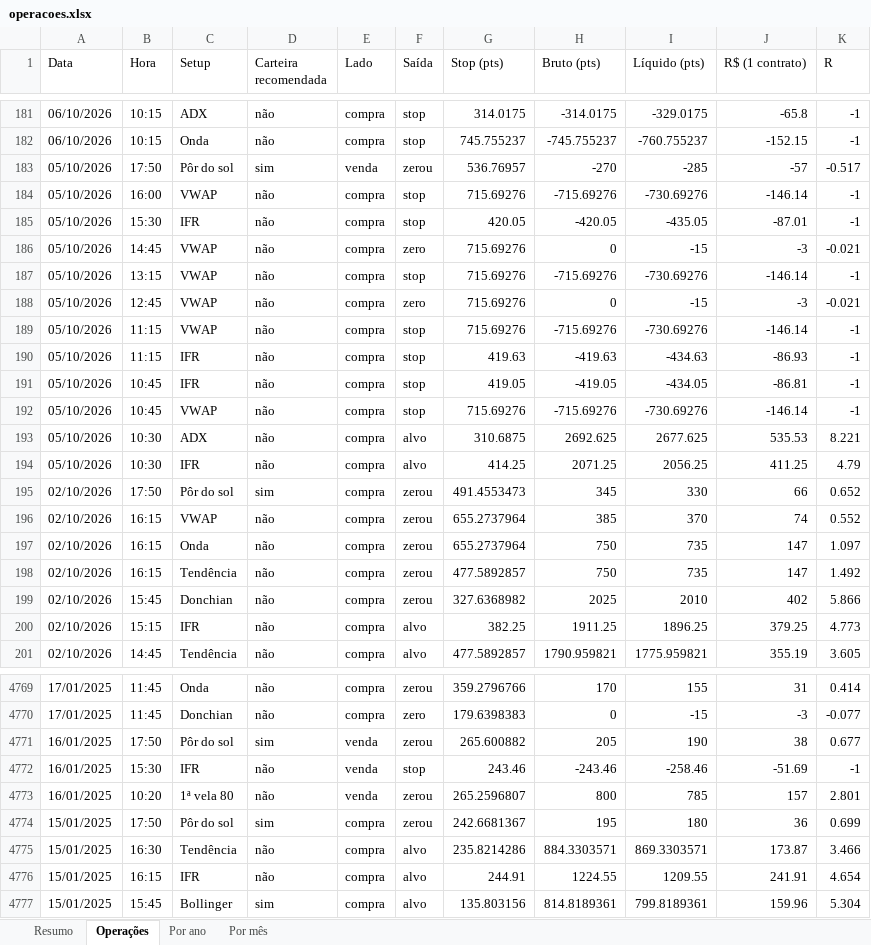
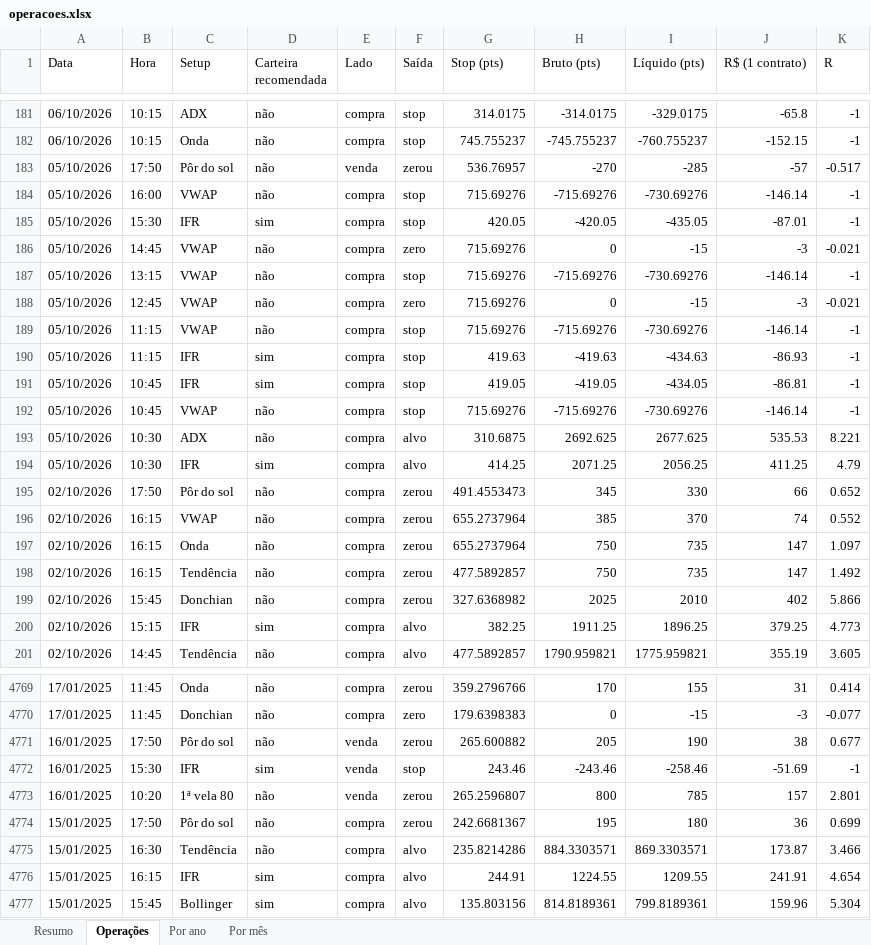
Before and after one commit to jarbasdacosta/sinal-b3, an Excel workbook: content/setups/operacoes.xlsx, sheet Operações, drawn as a sheet; only a part is shown, gaps mark what is left out; values as stored, in another font and other column widths than the file's, no borders; the diff covers the shown part only; the diff names each change by its address in the sheet, - before the commit and + after, or states it on an @@ line.

```diff
--- a/content/setups/operacoes.xlsx (sheet Operações)
+++ b/content/setups/operacoes.xlsx (sheet Operações)
-D183 (Carteira recomendada): sim
+D183 (Carteira recomendada): não
-D185 (Carteira recomendada): não
+D185 (Carteira recomendada): sim
-D190:D191 (Carteira recomendada): não
+D190:D191 (Carteira recomendada): sim
-D194 (Carteira recomendada): não
+D194 (Carteira recomendada): sim
-D195 (Carteira recomendada): sim
+D195 (Carteira recomendada): não
-D200 (Carteira recomendada): não
+D200 (Carteira recomendada): sim
-D4771 (Carteira recomendada): sim
+D4771 (Carteira recomendada): não
-D4772 (Carteira recomendada): não
+D4772 (Carteira recomendada): sim
-D4774 (Carteira recomendada): sim
+D4774 (Carteira recomendada): não
-D4776 (Carteira recomendada): não
+D4776 (Carteira recomendada): sim
```
Also changed, not shown: 1259 edited cells elsewhere in this sheet, sheet Resumo, 20 other files.
